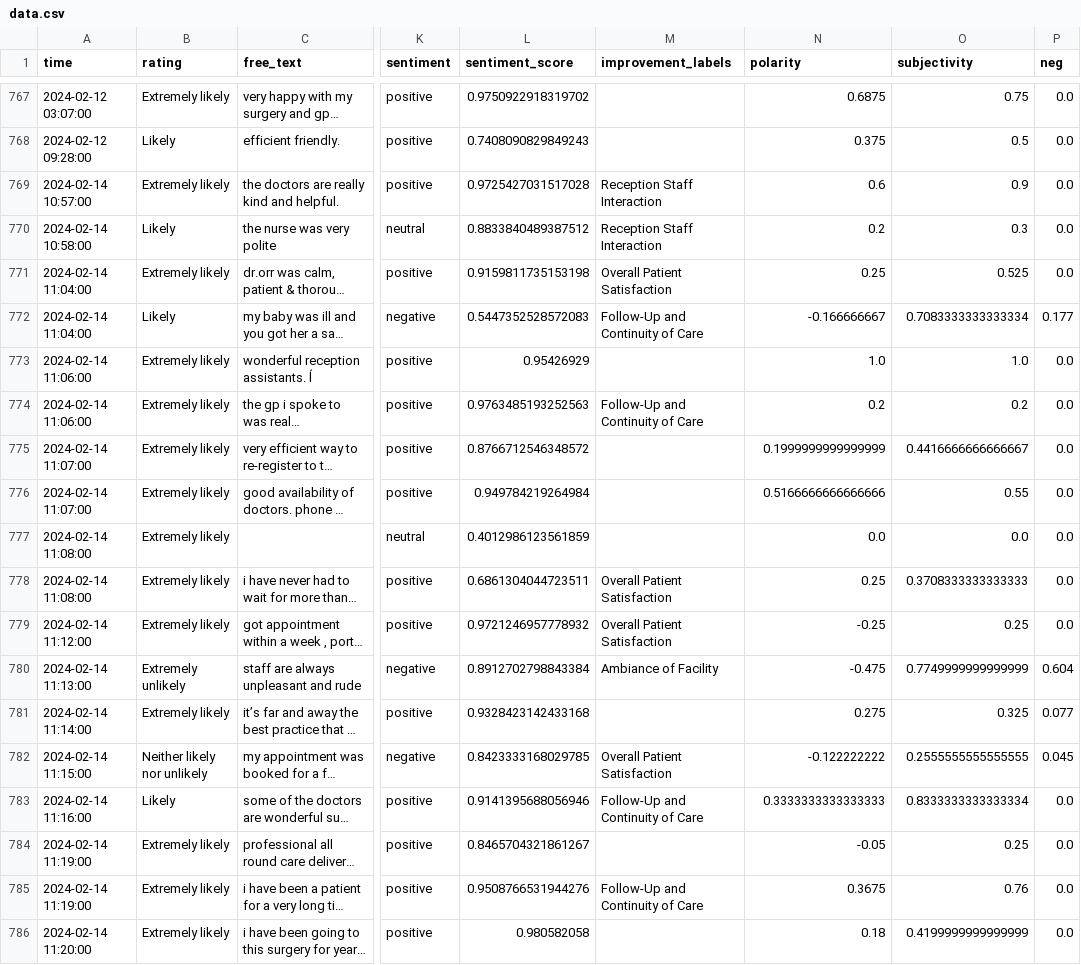
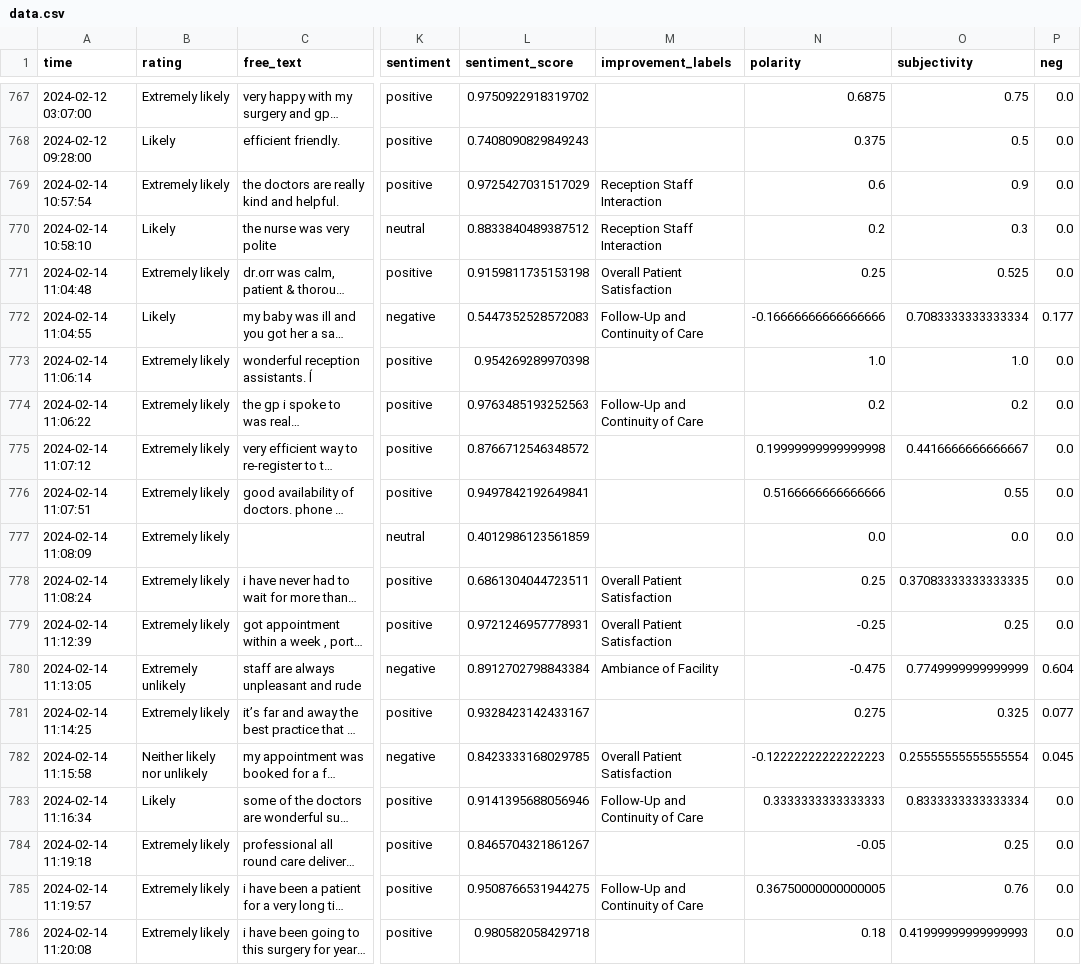
Before and after one commit to janduplessis883/friends-and-family-test-analysis, a CSV file: friendsfamilytest/data/data.csv, drawn as a sheet; only a part is shown, gaps mark what is left out; long unchanged cells end in …; the diff covers the shown part only; the diff names each change by its address in the sheet, - before the commit and + after, or states it on an @@ line.

Commit message:
Automated commit via Python script - 2024-02-14 14:06

```diff
--- a/friendsfamilytest/data/data.csv
+++ b/friendsfamilytest/data/data.csv
-A769 (time): 2024-02-14 10:57:00
+A769 (time): 2024-02-14 10:57:54
-L769 (sentiment_score): 0.9725427031517028
+L769 (sentiment_score): 0.9725427031517029
-A770 (time): 2024-02-14 10:58:00
+A770 (time): 2024-02-14 10:58:10
-A771 (time): 2024-02-14 11:04:00
+A771 (time): 2024-02-14 11:04:48
-A772 (time): 2024-02-14 11:04:00
+A772 (time): 2024-02-14 11:04:55
-N772 (polarity): -0.166666667
+N772 (polarity): -0.16666666666666666
-A773 (time): 2024-02-14 11:06:00
+A773 (time): 2024-02-14 11:06:14
-L773 (sentiment_score): 0.95426929
+L773 (sentiment_score): 0.954269289970398
-A774 (time): 2024-02-14 11:06:00
+A774 (time): 2024-02-14 11:06:22
-A775 (time): 2024-02-14 11:07:00
+A775 (time): 2024-02-14 11:07:12
-N775 (polarity): 0.1999999999999999
+N775 (polarity): 0.19999999999999998
-A776 (time): 2024-02-14 11:07:00
+A776 (time): 2024-02-14 11:07:51
-L776 (sentiment_score): 0.949784219264984
+L776 (sentiment_score): 0.9497842192649841
-A777 (time): 2024-02-14 11:08:00
+A777 (time): 2024-02-14 11:08:09
-A778 (time): 2024-02-14 11:08:00
+A778 (time): 2024-02-14 11:08:24
-O778 (subjectivity): 0.3708333333333333
+O778 (subjectivity): 0.37083333333333335
-A779 (time): 2024-02-14 11:12:00
+A779 (time): 2024-02-14 11:12:39
-L779 (sentiment_score): 0.9721246957778932
+L779 (sentiment_score): 0.9721246957778931
-A780 (time): 2024-02-14 11:13:00
+A780 (time): 2024-02-14 11:13:05
-A781 (time): 2024-02-14 11:14:00
+A781 (time): 2024-02-14 11:14:25
-L781 (sentiment_score): 0.9328423142433168
+L781 (sentiment_score): 0.9328423142433167
-A782 (time): 2024-02-14 11:15:00
+A782 (time): 2024-02-14 11:15:58
-N782 (polarity): -0.122222222
+N782 (polarity): -0.12222222222222223
-O782 (subjectivity): 0.2555555555555555
+O782 (subjectivity): 0.25555555555555554
-A783 (time): 2024-02-14 11:16:00
+A783 (time): 2024-02-14 11:16:34
-A784 (time): 2024-02-14 11:19:00
+A784 (time): 2024-02-14 11:19:18
-A785 (time): 2024-02-14 11:19:00
+A785 (time): 2024-02-14 11:19:57
-L785 (sentiment_score): 0.9508766531944276
+L785 (sentiment_score): 0.9508766531944275
-N785 (polarity): 0.3675
+N785 (polarity): 0.36750000000000005
-A786 (time): 2024-02-14 11:20:00
+A786 (time): 2024-02-14 11:20:08
-L786 (sentiment_score): 0.980582058
+L786 (sentiment_score): 0.980582058429718
-O786 (subjectivity): 0.4199999999999999
+O786 (subjectivity): 0.41999999999999993
```
Also changed, not shown: 91 edited cells elsewhere in this file.
